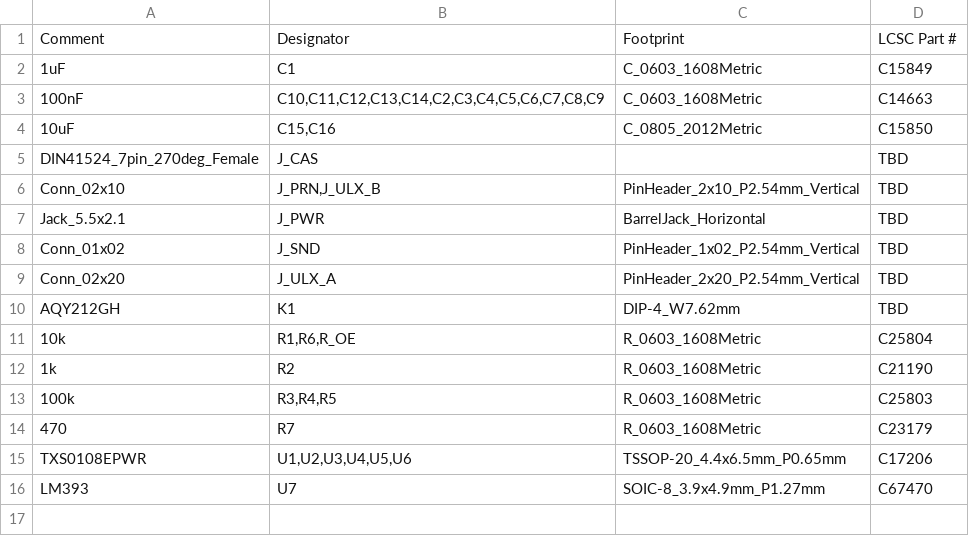
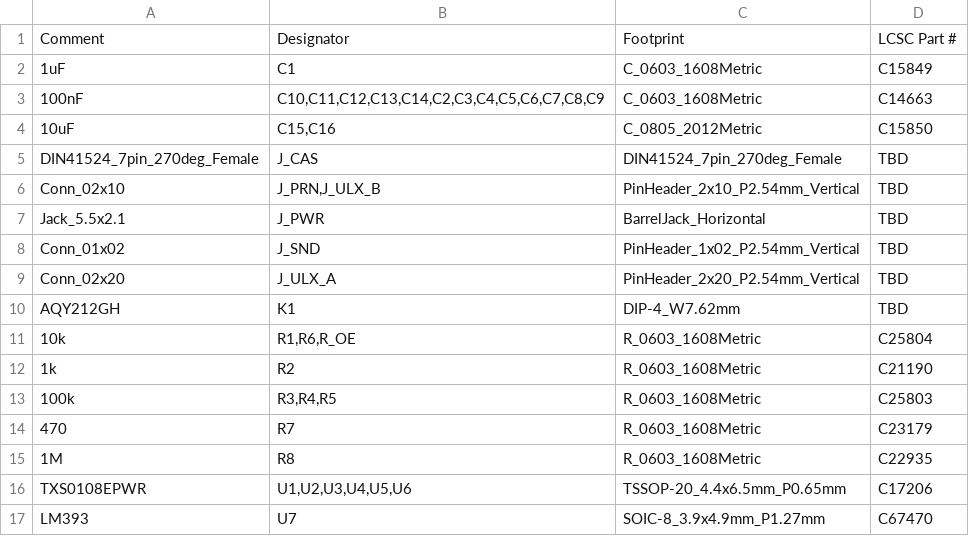
Before and after one commit to benedictemarty/ulx3s_oric, a CSV file: hardware/phaseA/BOM.csv, drawn as a sheet.

Commit message:
Phase A: PCB routé (144/144 signaux dont 2 tronçons à finir au push-and-shove), 0 erreur DRC, exports fab complets
- Routage final: freerouting 1.9 (DISPLAY local) + A* maison (relais + queues
  validées) + 61 vias de couture GND + suppression d'îlots
- Bugs routeurs documentés et contournés: 2.2.4 omission silencieuse de nets
  (paires de doigts coïncidentes), crash sur ':' dans les noms d'images DSN,
  1.9 headless impossible (HeadlessException)
- Exports: gerbers+perçage, BOM.csv (16 refs), CPL.csv (32 CMS), rendus PNG
- Reste: tronçon central RST5_n et IRQ5_n (queues posées), artefact de
  comptage GND à inspecter en GUI

```diff
--- a/hardware/phaseA/BOM.csv
+++ b/hardware/phaseA/BOM.csv
@@ -4,3 +4,3 @@ Comment,Designator,Footprint,LCSC Part #
 10uF,"C15,C16",C_0805_2012Metric,C15850
-DIN41524_7pin_270deg_Female,J_CAS,,TBD
+DIN41524_7pin_270deg_Female,J_CAS,DIN41524_7pin_270deg_Female,TBD
 Conn_02x10,"J_PRN,J_ULX_B",PinHeader_2x10_P2.54mm_Vertical,TBD
@@ -14,2 +14,3 @@ AQY212GH,K1,DIP-4_W7.62mm,TBD
 470,R7,R_0603_1608Metric,C23179
+1M,R8,R_0603_1608Metric,C22935
 TXS0108EPWR,"U1,U2,U3,U4,U5,U6",TSSOP-20_4.4x6.5mm_P0.65mm,C17206
```
Also changed, not shown: hardware/phaseA/CPL.csv, 47 other files.
